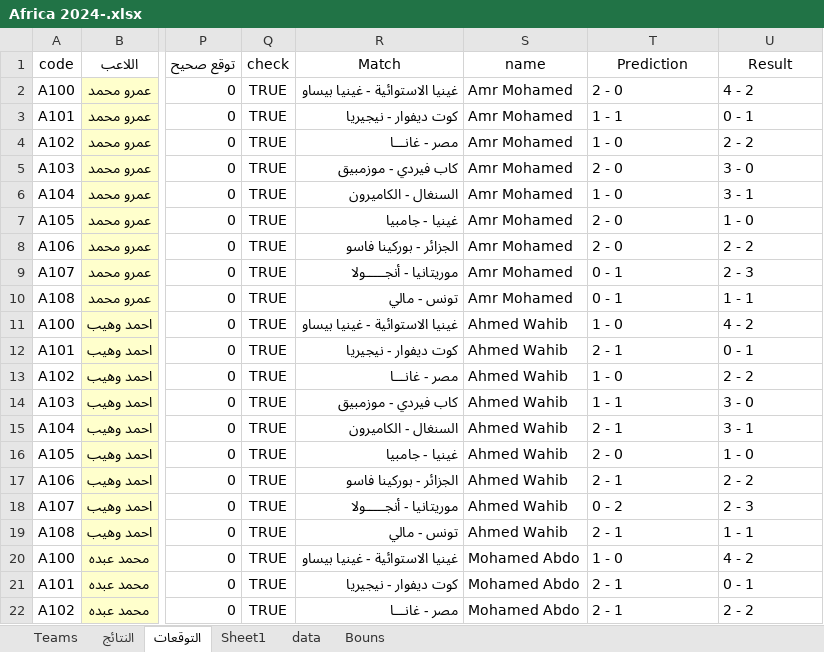
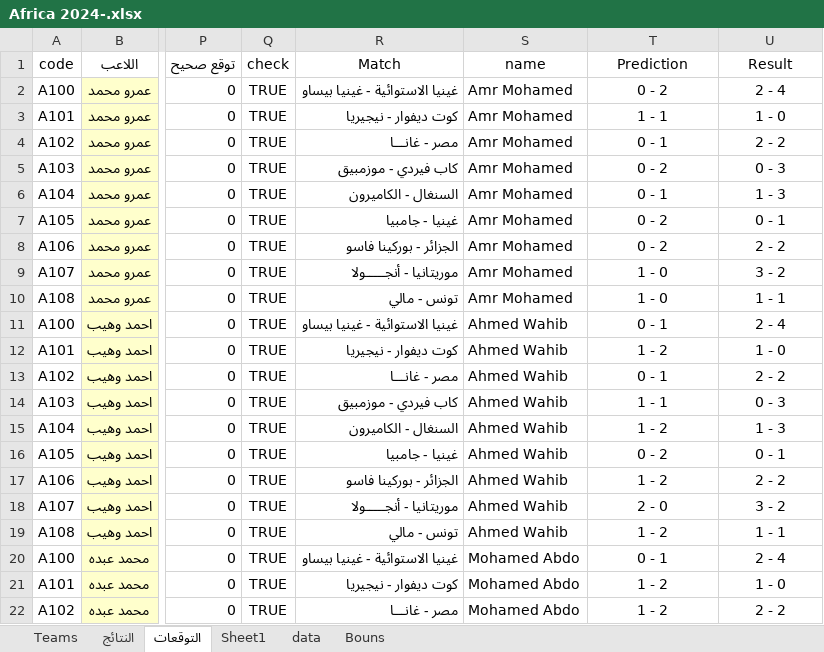
Before and after one commit to Ahmed0Hassan0/competition, an Excel workbook: Datasets/Africa 2024-.xlsx, sheet التوقعات, drawn as a sheet; only a part is shown, gaps mark what is left out; values as stored, in another font and other column widths than the file's, no borders; conditional formats and table styles not drawn; the diff covers the shown part only; the diff names each change by its address in the sheet, - before the commit and + after, or states it on an @@ line.

Commit message:
Add files via upload

```diff
--- a/Datasets/Africa 2024-.xlsx (sheet التوقعات)
+++ b/Datasets/Africa 2024-.xlsx (sheet التوقعات)
-T2 (Prediction): 2 - 0
+T2 (Prediction): 0 - 2
-T2:U22 alignment: left
+T2:U22 alignment: center
-U2 (Result): 4 - 2
+U2 (Result): 2 - 4
-U3 (Result): 0 - 1
+U3 (Result): 1 - 0
-T4 (Prediction): 1 - 0
+T4 (Prediction): 0 - 1
-T5 (Prediction): 2 - 0
+T5 (Prediction): 0 - 2
-U5 (Result): 3 - 0
+U5 (Result): 0 - 3
-T6 (Prediction): 1 - 0
+T6 (Prediction): 0 - 1
-U6 (Result): 3 - 1
+U6 (Result): 1 - 3
-T7:T8 (Prediction): 2 - 0
+T7:T8 (Prediction): 0 - 2
-U7 (Result): 1 - 0
+U7 (Result): 0 - 1
-T9:T10 (Prediction): 0 - 1
+T9:T10 (Prediction): 1 - 0
-U9 (Result): 2 - 3
+U9 (Result): 3 - 2
-T11 (Prediction): 1 - 0
+T11 (Prediction): 0 - 1
-U11 (Result): 4 - 2
+U11 (Result): 2 - 4
-T12 (Prediction): 2 - 1
+T12 (Prediction): 1 - 2
-U12 (Result): 0 - 1
+U12 (Result): 1 - 0
-T13 (Prediction): 1 - 0
+T13 (Prediction): 0 - 1
-U14 (Result): 3 - 0
+U14 (Result): 0 - 3
-T15 (Prediction): 2 - 1
+T15 (Prediction): 1 - 2
-U15 (Result): 3 - 1
+U15 (Result): 1 - 3
-T16 (Prediction): 2 - 0
+T16 (Prediction): 0 - 2
-U16 (Result): 1 - 0
+U16 (Result): 0 - 1
-T17 (Prediction): 2 - 1
+T17 (Prediction): 1 - 2
-T18 (Prediction): 0 - 2
+T18 (Prediction): 2 - 0
-U18 (Result): 2 - 3
+U18 (Result): 3 - 2
-T19 (Prediction): 2 - 1
+T19 (Prediction): 1 - 2
-T20 (Prediction): 1 - 0
+T20 (Prediction): 0 - 1
-U20 (Result): 4 - 2
+U20 (Result): 2 - 4
-T21:T22 (Prediction): 2 - 1
+T21:T22 (Prediction): 1 - 2
-U21 (Result): 0 - 1
+U21 (Result): 1 - 0
```
Also changed, not shown: 211 edited cells and cell formats elsewhere in this sheet, formulas that keep their value.
